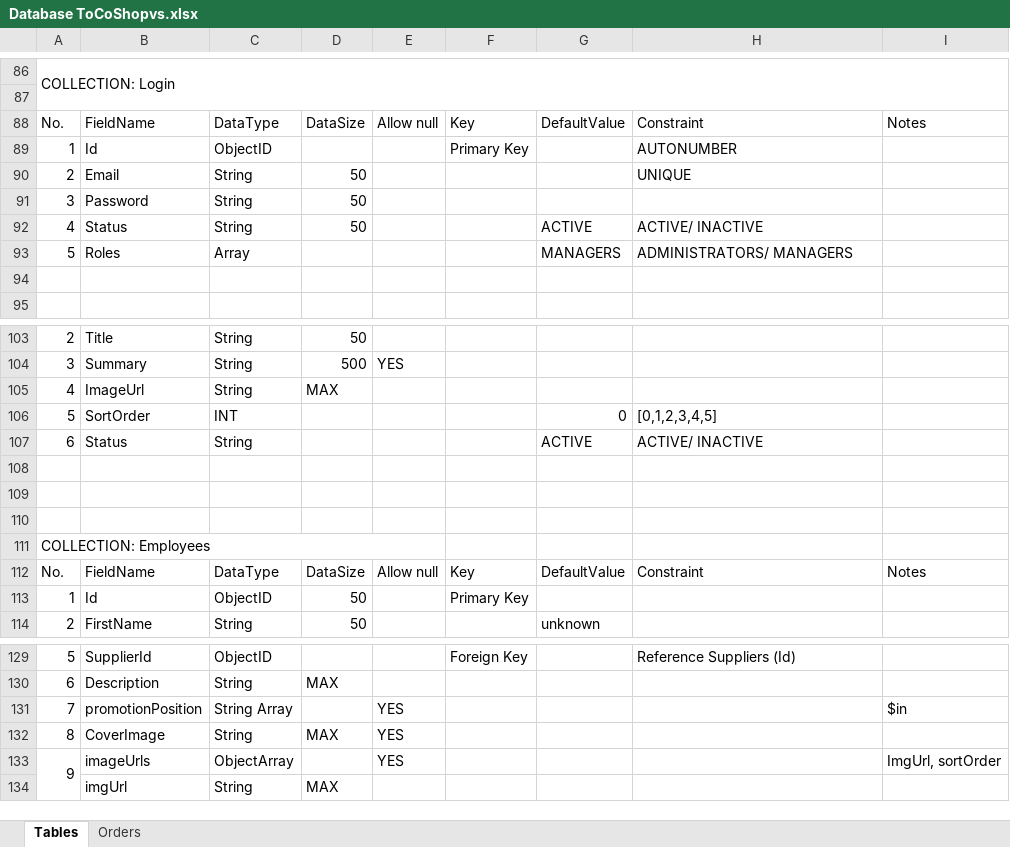
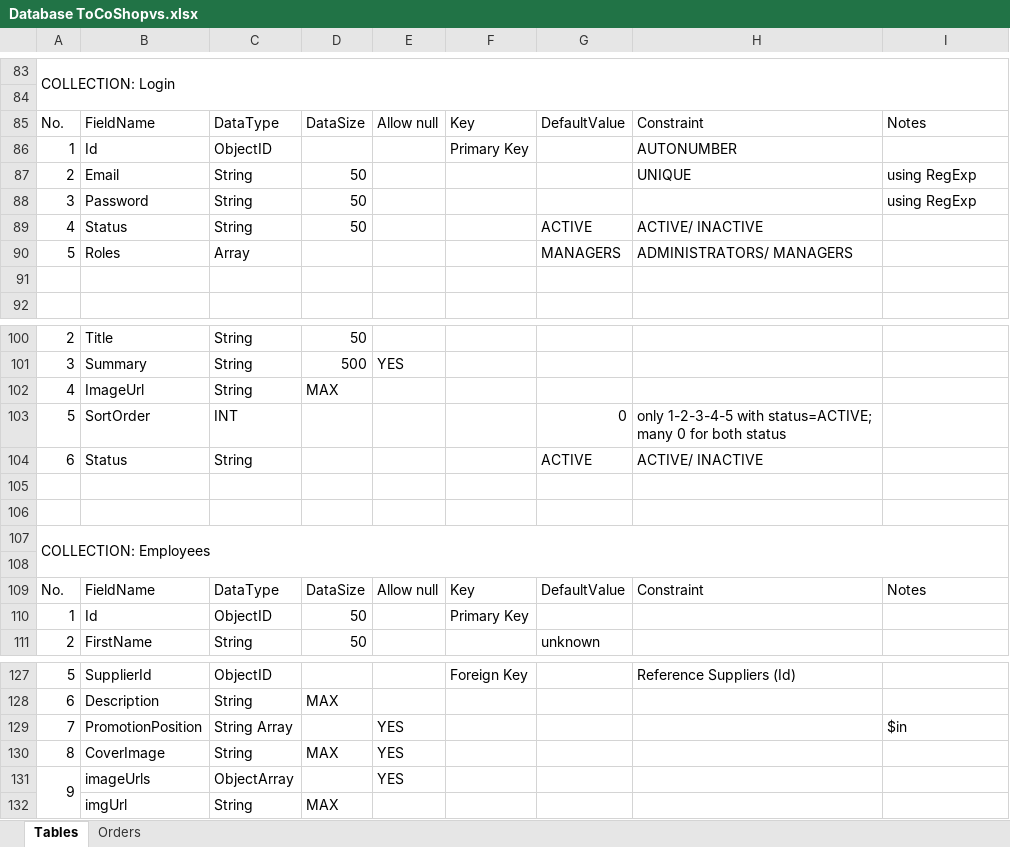
Before and after one commit to ThanhTu26092002/ToCoShop, an Excel workbook: Database ToCoShopvs.xlsx, sheet Tables, drawn as a sheet; only a part is shown, gaps mark what is left out; values as stored, in another font and other column widths than the file's, no cell formats; addresses are those after the commit; the diff covers the shown part only; the diff names each change by its address in the sheet, - before the commit and + after, or states it on an @@ line.

```diff
--- a/Database ToCoShopvs.xlsx (sheet Tables)
+++ b/Database ToCoShopvs.xlsx (sheet Tables)
-I87:I88: (empty)
+I87:I88: using RegExp
-H103: [0,1,2,3,4,5]
+H103: only 1-2-3-4-5 with status=ACTIVE; many 0 for both status
@@ row 111 moved to row 107: COLLECTION: Employees @@
-B129: promotionPosition
+B129: PromotionPosition
-I131: ImgUrl, sortOrder
+I131: (empty)
```
Also changed, not shown: 2 added rows, 4 removed rows, 26 edited cells and merged cells elsewhere in this sheet, cell formats, formulas that keep their value, 13 other files.
